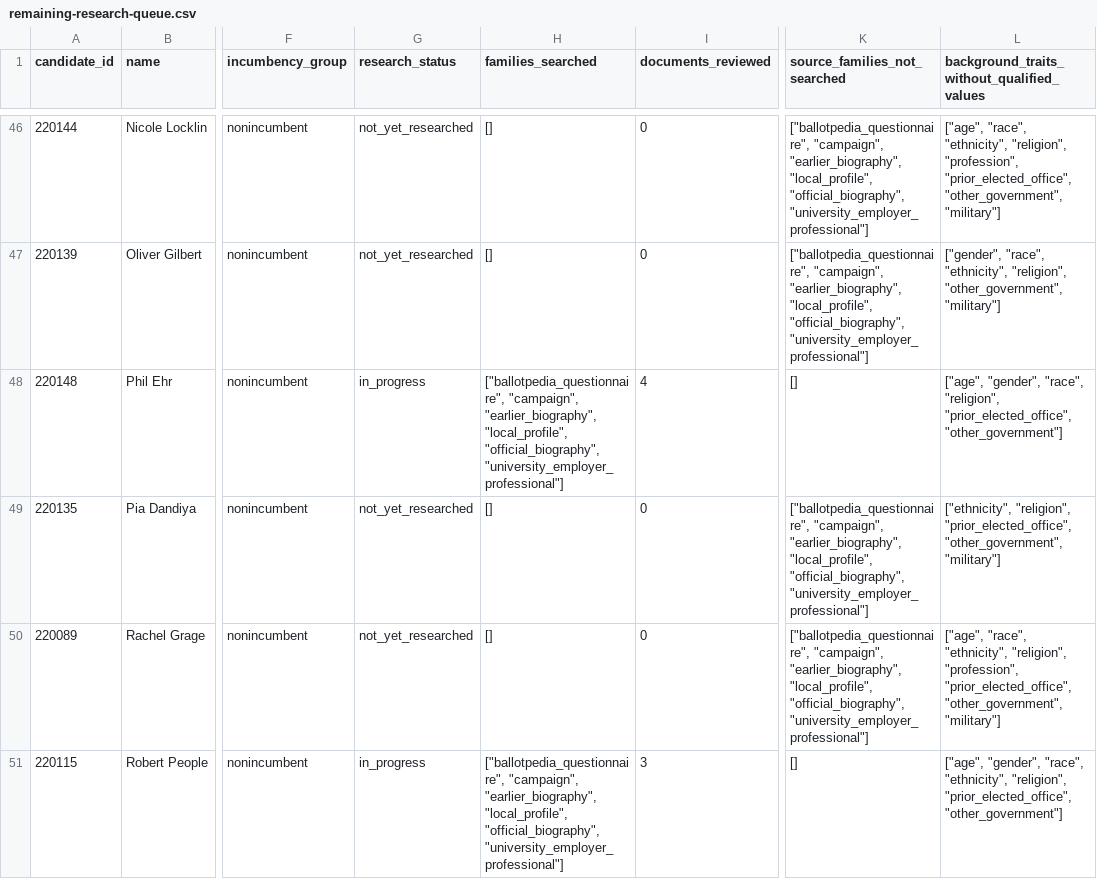
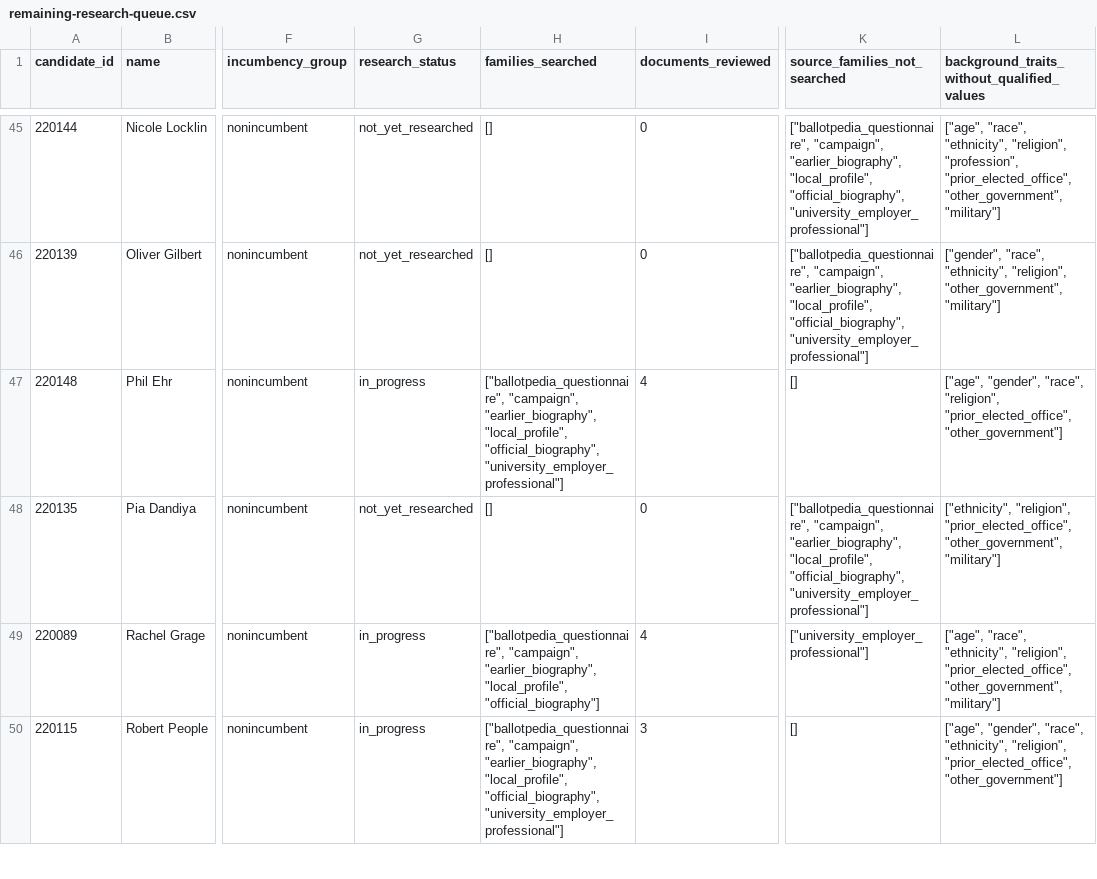
Before and after one commit to hanshanley/which-candidate, a CSV file: results/biographical-research/remaining-research-queue.csv, drawn as a sheet; only a part is shown, gaps mark what is left out; addresses are those after the commit; the diff covers the shown part only; the diff names each change by its address in the sheet, - before the commit and + after, or states it on an @@ line.

Commit message:
Research Florida nonincumbent biographies and preserve dated qualifications

```diff
--- a/results/biographical-research/remaining-research-queue.csv
+++ b/results/biographical-research/remaining-research-queue.csv
-G49 (research_status): not_yet_researched
+G49 (research_status): in_progress
-H49 (families_searched): []
+H49 (families_searched): ["ballotpedia_questionnaire", "campaign", "earlier_biography", "local_profile", "official_biography"]
-I49 (documents_reviewed): 0
+I49 (documents_reviewed): 4
-K49 (source_families_not_searched): ["ballotpedia_questionnaire", "campaign", "earlier_biography", "local_profile", "official_biography", "university_employer_professional"]
+K49 (source_families_not_searched): ["university_employer_professional"]
-L49: …"ethnicity", "religion", "profession", "prior_elected_office", "other_government",…
+L49: …"ethnicity", "religion", "prior_elected_office", "other_government",…
```
Also changed, not shown: 1 removed row and 10 edited cells elsewhere in this file, results/biographical-research/candidate-research-status.csv, results/biographical-research/coverage-by-party-and-incumbency.csv, 14 other files.
